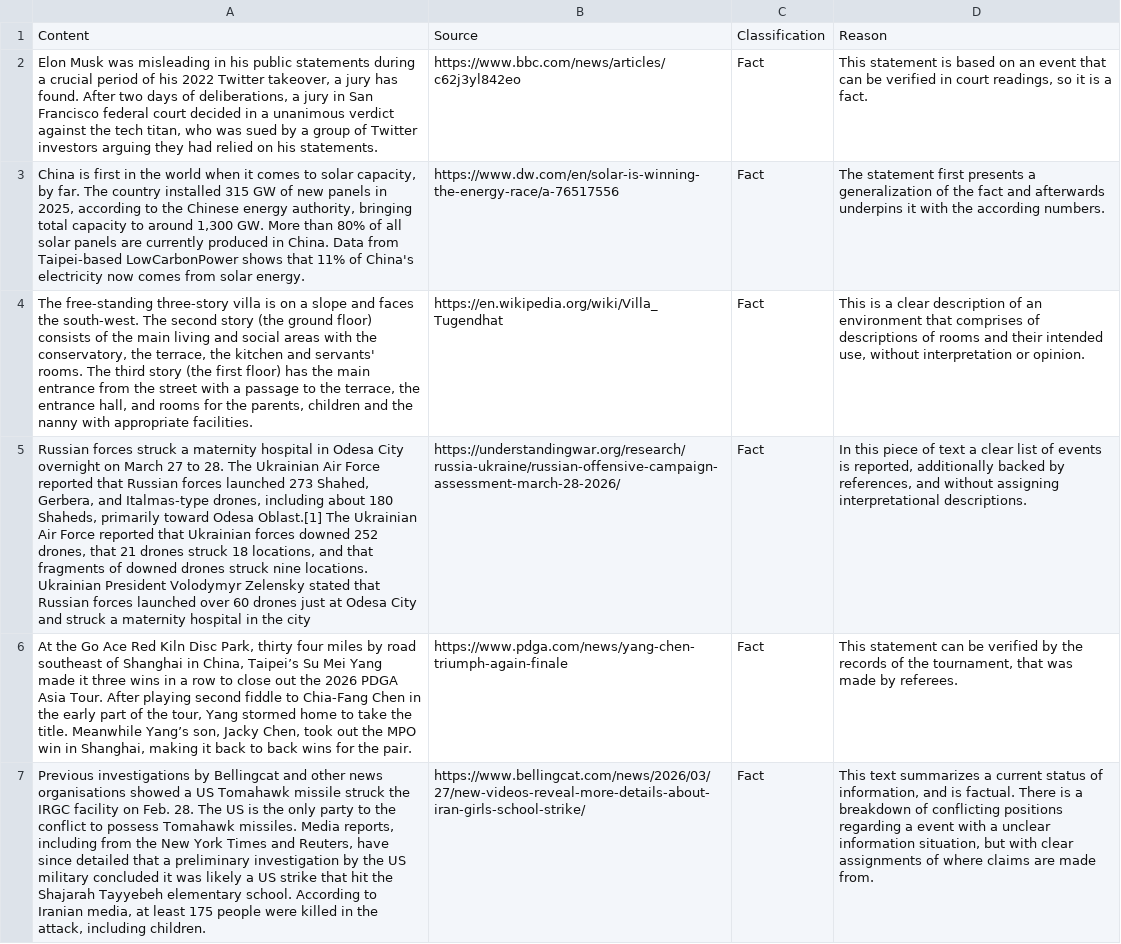
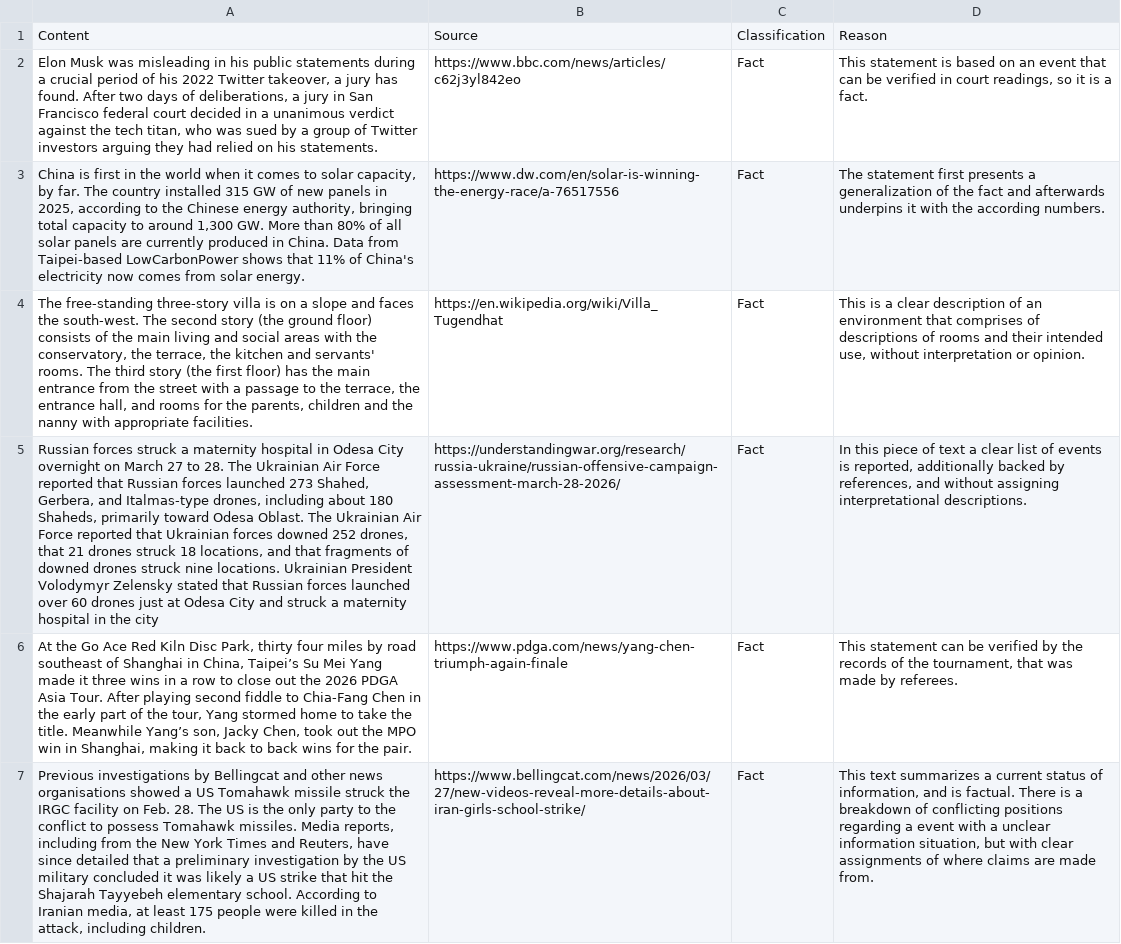
Before and after one commit to jaklvinc/NLP-TUGraz-2026, a CSV file: dataset/stage0_67.csv, drawn as a sheet; only a part is shown; the diff names each change by its address in the sheet, - before the commit and + after, or states it on an @@ line.

Commit message:
Tiny adjustments

```diff
--- a/dataset/stage0_67.csv
+++ b/dataset/stage0_67.csv
-A5: …toward Odesa Oblast.[1] The Ukrainian…
+A5: …toward Odesa Oblast. The Ukrainian…
```
